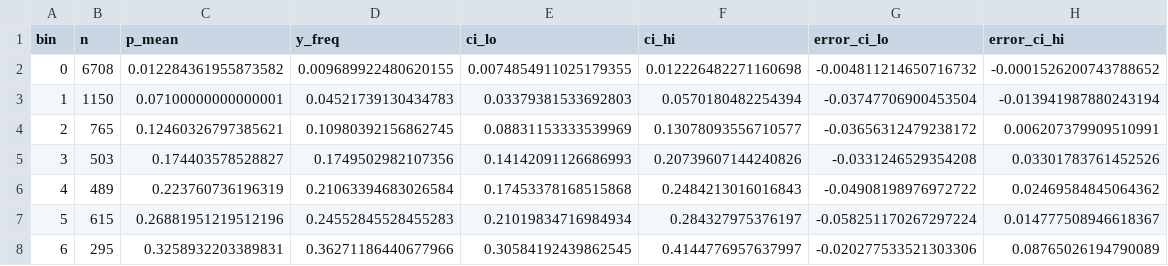
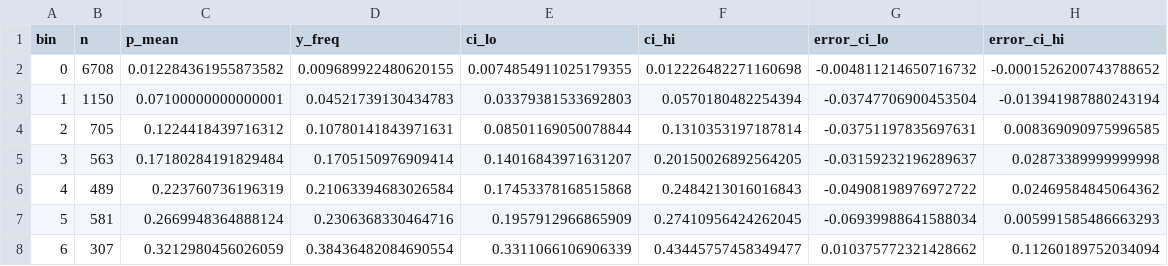
Before and after one commit to wcsmars/Polymarket-Calibration-and-Favorite-Longshot-Bias, a CSV file: results/calibration_bins_h7.csv, drawn as a sheet; only a part is shown; the diff covers the shown part only.

```diff
--- a/results/calibration_bins_h7.csv
+++ b/results/calibration_bins_h7.csv
@@ -3,6 +3,6 @@ bin,n,p_mean,y_freq,ci_lo,ci_hi,error_ci_lo,error_ci_hi
 1,1150,0.07100000000000001,0.04521739130434783,0.03379381533692803,0.0570180482254394,-0.03747706900453504,-0.013941987880243194
-2,765,0.12460326797385621,0.10980392156862745,0.08831153333539969,0.13078093556710577,-0.03656312479238172,0.006207379909510991
-3,503,0.174403578528827,0.1749502982107356,0.14142091126686993,0.20739607144240826,-0.0331246529354208,0.03301783761452526
+2,705,0.1224418439716312,0.10780141843971631,0.08501169050078844,0.1310353197187814,-0.03751197835697631,0.008369090975996585
+3,563,0.17180284191829484,0.1705150976909414,0.14016843971631207,0.20150026892564205,-0.03159232196289637,0.02873389999999998
 4,489,0.223760736196319,0.21063394683026584,0.17453378168515868,0.2484213016016843,-0.04908198976972722,0.02469584845064362
-5,615,0.26881951219512196,0.24552845528455283,0.21019834716984934,0.284327975376197,-0.058251170267297224,0.014777508946618367
-6,295,0.3258932203389831,0.36271186440677966,0.30584192439862545,0.4144776957637997,-0.020277533521303306,0.08765026194790089
+5,581,0.2669948364888124,0.2306368330464716,0.1957912966865909,0.27410956424262045,-0.06939988641588034,0.005991585486663293
+6,307,0.3212980456026059,0.38436482084690554,0.3311066106906339,0.43445757458349477,0.010375772321428662,0.11260189752034094
```
Also changed, not shown: 63 edited cells elsewhere in this file, results/calibration_bins_h1.csv, results/calibration_bins_h14.csv, 30 other files.
